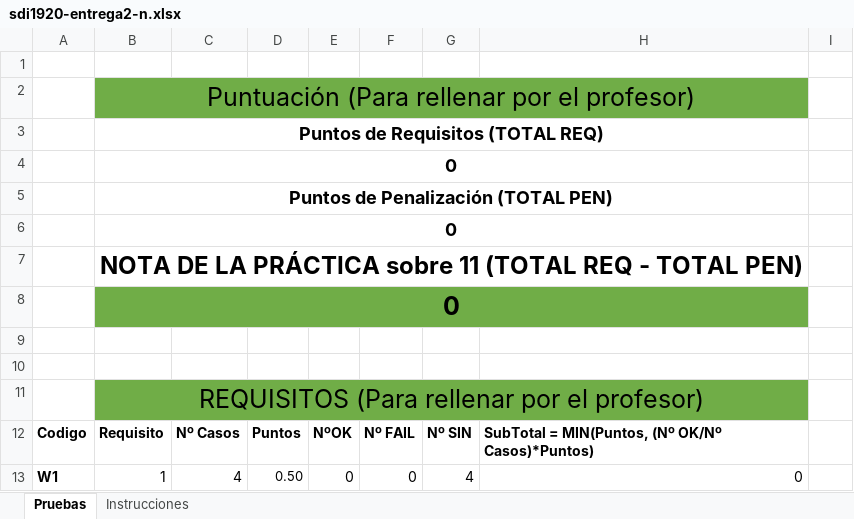
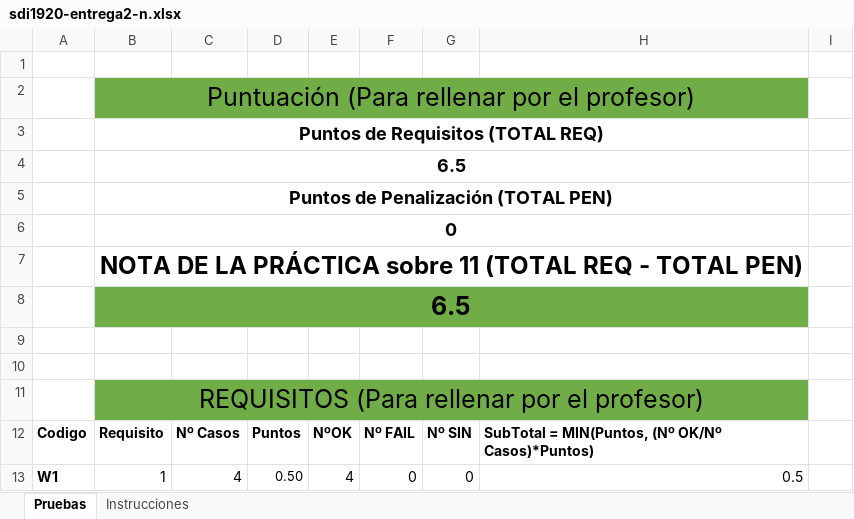
Before and after one commit to elmercosa/sdi1920-entrega2-202-708, an Excel workbook: sdi1920-entrega2-n.xlsx, sheet Pruebas, drawn as a sheet; only a part is shown; values as stored, in another font and other column widths than the file's, no borders; the diff covers the shown part only; the diff names each change by its address in the sheet, - before the commit and + after, or states it on an @@ line.

Commit message:
Docu actualizada con las pruebas

```diff
--- a/sdi1920-entrega2-n.xlsx (sheet Pruebas)
+++ b/sdi1920-entrega2-n.xlsx (sheet Pruebas)
-B4: 0
+B4: 6.5
-B8: 0
+B8: 6.5
-E13: 0
+E13: 4
-G13: 4
+G13: 0
-H13: 0
+H13: 0.5
```
Also changed, not shown: 76 edited cells elsewhere in this sheet, 3 other files.
